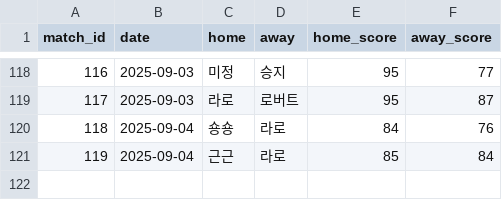
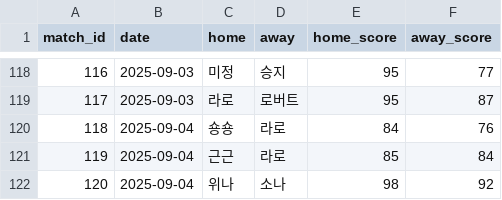
Before and after one commit to famouskawon/Castle-Combo-2025, a CSV file: results.csv, drawn as a sheet; only a part is shown, gaps mark what is left out.

Commit message:
Update results.csv

```diff
--- a/results.csv
+++ b/results.csv
@@ -121 +121,2 @@ match_id,date,home,away,home_score,away_score
 119,2025-09-04,근근,라로,85,84
+120,2025-09-04,위나,소나,98,92
```
